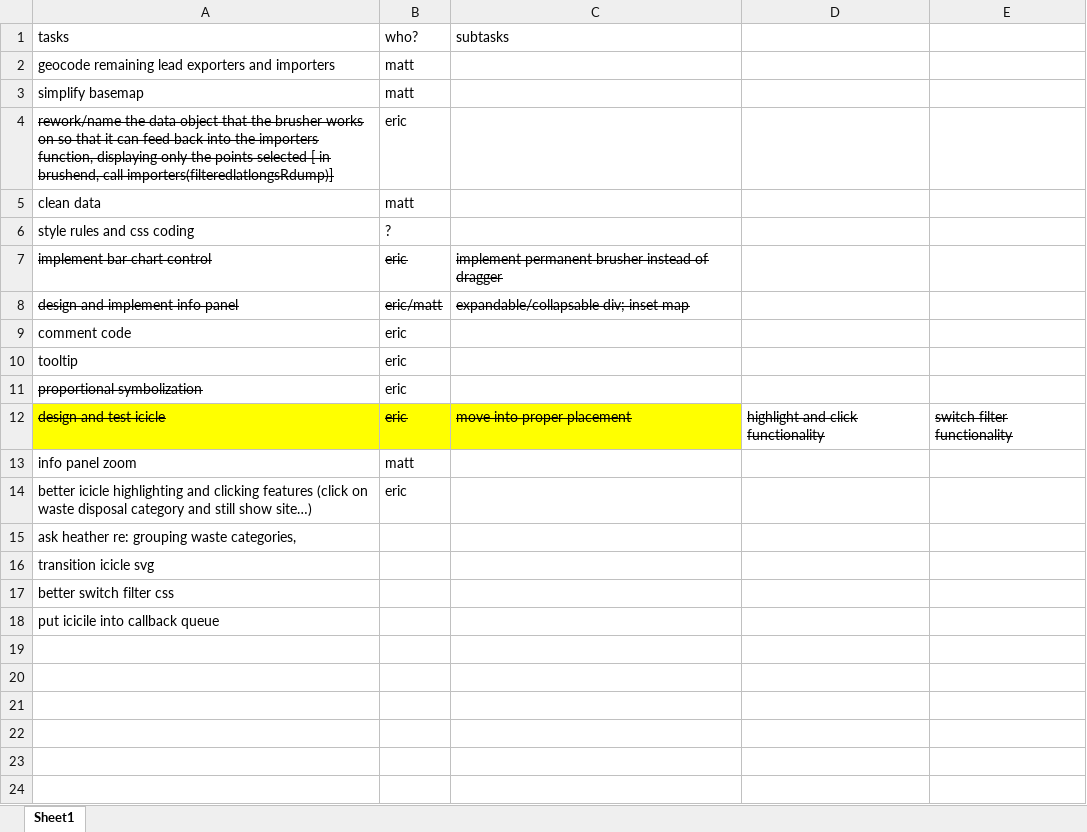
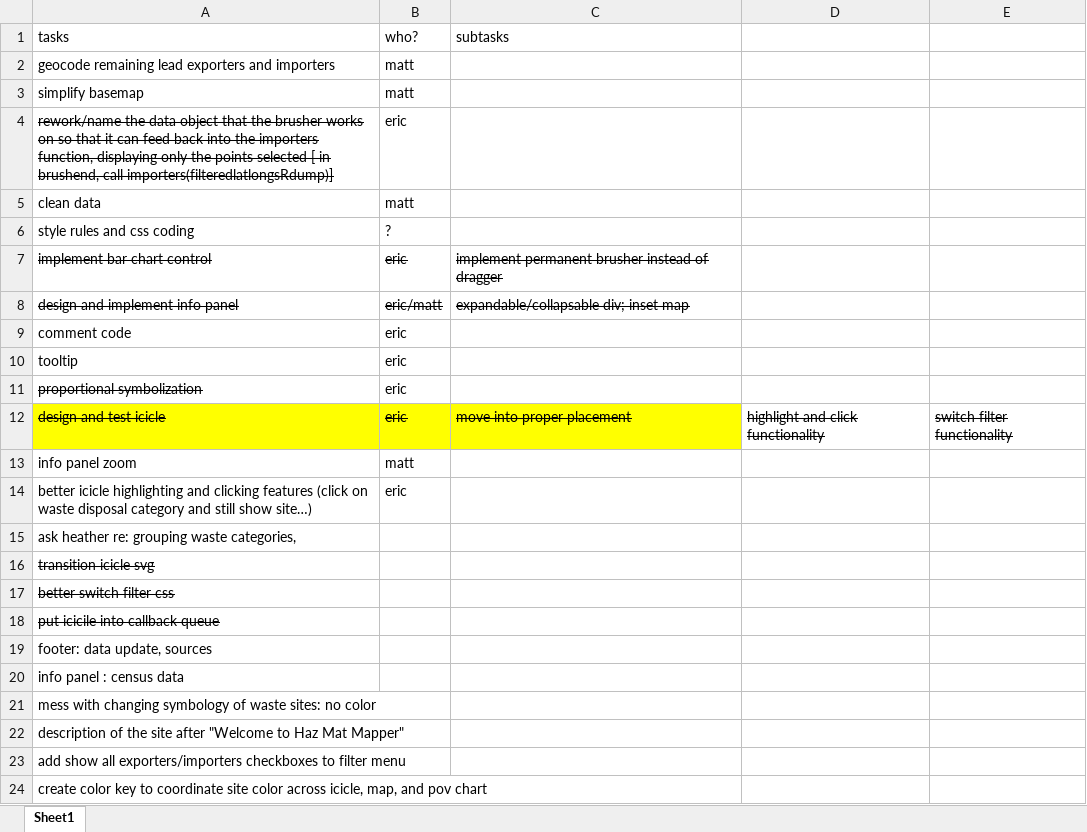
Before and after one commit to hazmatmapper/hazmatmapper.github.io, an Excel workbook: tasks.xlsx, sheet Sheet1, drawn as a sheet; values as stored, in another font and other column widths than the file's, no borders; the diff names each change by its address in the sheet, - before the commit and + after, or states it on an @@ line.

Commit message:
census data and coordinating stuff
coordinating color across different icicle views
basic checkbox functionality for adding all exporters
basic view of census poverty data now available in viewer

```diff
--- a/tasks.xlsx (sheet Sheet1)
+++ b/tasks.xlsx (sheet Sheet1)
-A16:A18 strikethrough: off
+A16:A18 strikethrough: on
+row 19: footer: data update, sources
+row 20: info panel : census data
+row 21: mess with changing symbology of waste sites: no color
+row 22: description of the site after "Welcome to Haz Mat Mapper"
+row 23: add show all exporters/importers checkboxes to filter menu
+row 24: create color key to coordinate site color across icicle, map, and pov chart
```
Also changed, not shown: 7 other files.
